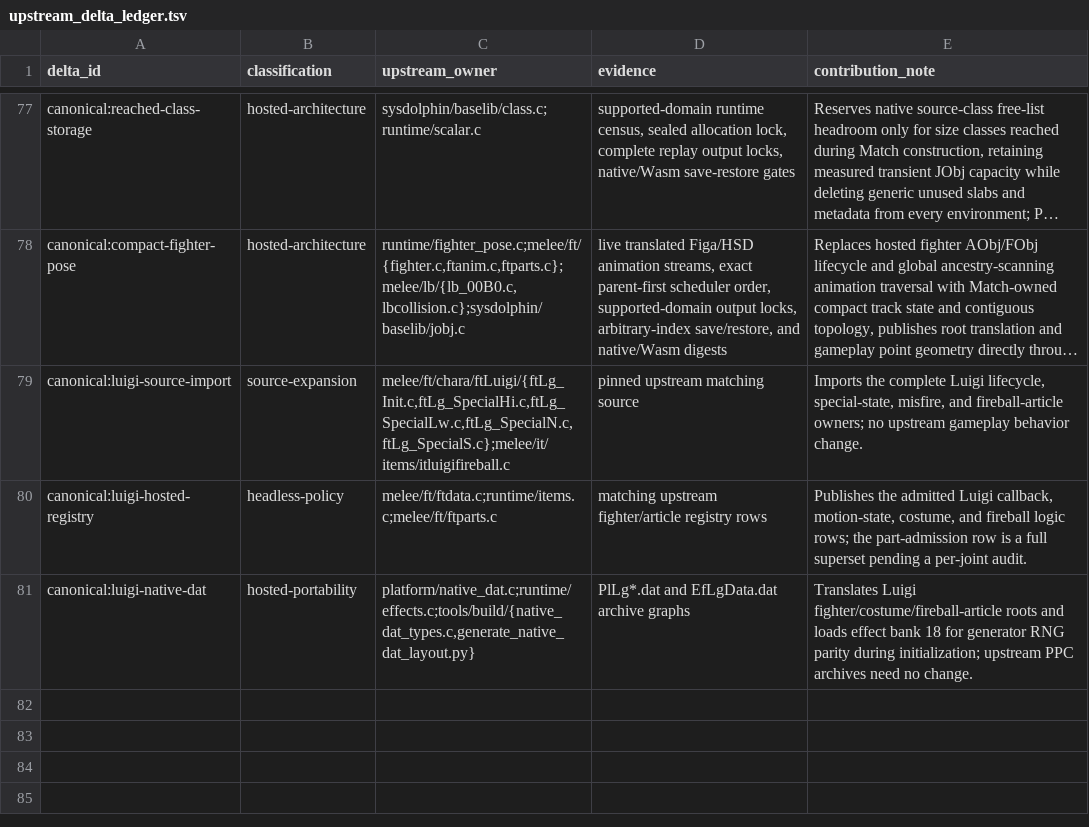
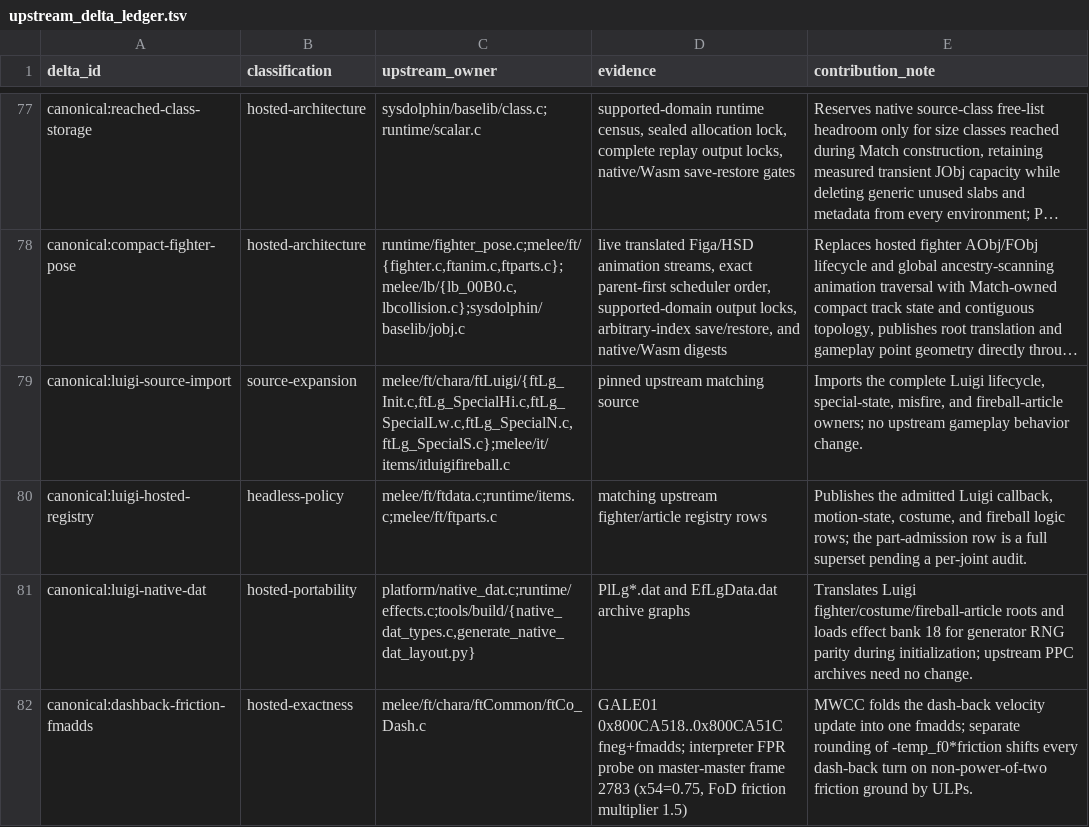
Before and after one commit to kyhavlov/melee-sim-light, a TSV file: src/upstream_delta_ledger.tsv, drawn as a sheet; only a part is shown, gaps mark what is left out; long unchanged cells end in …; the diff names each change by its address in the sheet, - before the commit and + after, or states it on an @@ line.

```diff
--- a/src/upstream_delta_ledger.tsv
+++ b/src/upstream_delta_ledger.tsv
+row 82: canonical:dashback-friction-fmadds | hosted-exactness | melee/ft/chara/ftCommon/ftCo_Dash.c | GALE01 0x800CA518..0x800CA51C fneg+fmadds; interpreter FPR probe on master-master frame 2783 (x54=0.75, FoD friction multiplier 1.5) | MWCC folds the dash-back velocity update into one fmadds; separate rounding of -temp_f0*friction shifts every dash-back turn on non-power-of-two friction ground by ULPs.
```
Also changed, not shown: 3 other files.
